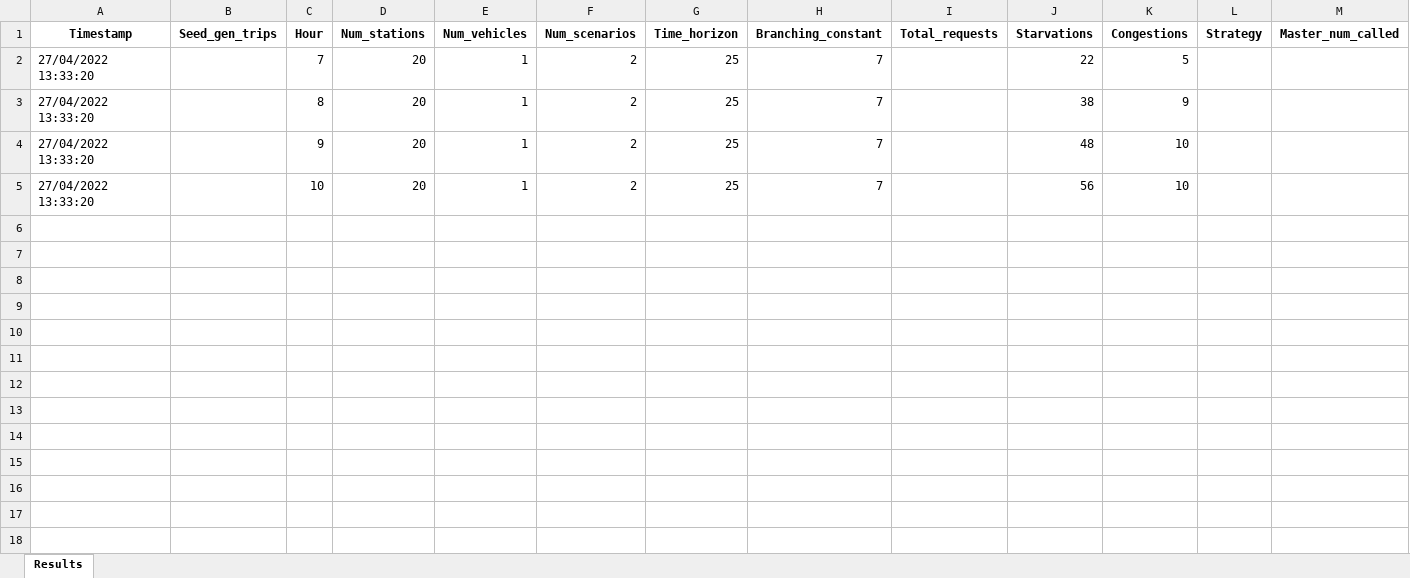
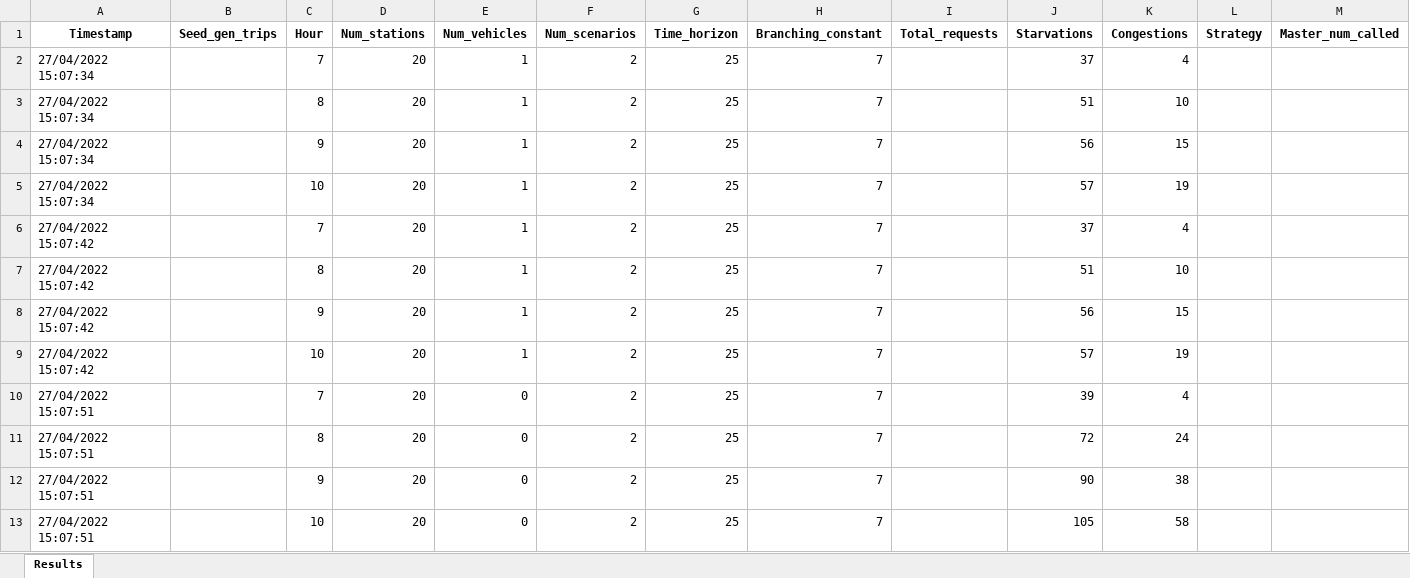
Before and after one commit to SteffenBakker/Master_Heuristic, an Excel workbook: Output/results.xlsx, sheet Results, drawn as a sheet; only a part is shown; values as stored, in another font and other column widths than the file's, no borders; rows hold the shown columns only; the diff names each change by its address in the sheet, - before the commit and + after, or states it on an @@ line.

Commit message:
First consistent results
- changed initialization / environment setup
- simple seed

```diff
--- a/Output/results.xlsx (sheet Results)
+++ b/Output/results.xlsx (sheet Results)
-A2:A5 (Timestamp): 27/04/2022 13:33:20
+A2:A5 (Timestamp): 27/04/2022 15:07:34
-J2 (Starvations): 22
+J2 (Starvations): 37
-K2 (Congestions): 5
+K2 (Congestions): 4
-J3 (Starvations): 38
+J3 (Starvations): 51
-K3 (Congestions): 9
+K3 (Congestions): 10
-J4 (Starvations): 48
+J4 (Starvations): 56
-K4 (Congestions): 10
+K4 (Congestions): 15
-J5 (Starvations): 56
+J5 (Starvations): 57
-K5 (Congestions): 10
+K5 (Congestions): 19
+row 6: 27/04/2022 15:07:42 |  | 7 | 20 | 1 | 2 | 25 | 7 |  | 37 | 4
+row 7: 27/04/2022 15:07:42 |  | 8 | 20 | 1 | 2 | 25 | 7 |  | 51 | 10
+row 8: 27/04/2022 15:07:42 |  | 9 | 20 | 1 | 2 | 25 | 7 |  | 56 | 15
+row 9: 27/04/2022 15:07:42 |  | 10 | 20 | 1 | 2 | 25 | 7 |  | 57 | 19
+row 10: 27/04/2022 15:07:51 |  | 7 | 20 | 0 | 2 | 25 | 7 |  | 39 | 4
+row 11: 27/04/2022 15:07:51 |  | 8 | 20 | 0 | 2 | 25 | 7 |  | 72 | 24
+row 12: 27/04/2022 15:07:51 |  | 9 | 20 | 0 | 2 | 25 | 7 |  | 90 | 38
+row 13: 27/04/2022 15:07:51 |  | 10 | 20 | 0 | 2 | 25 | 7 |  | 105 | 58
```
Also changed, not shown: 5 other files.
